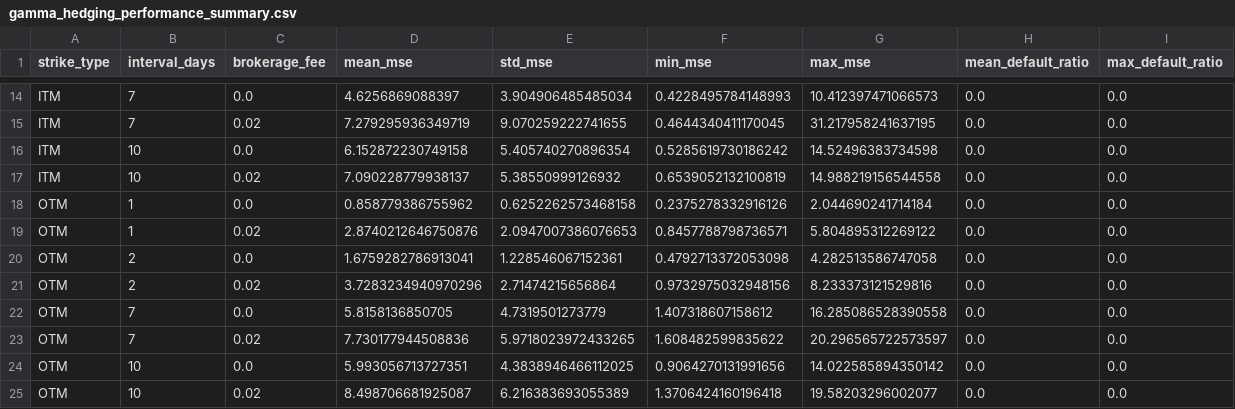
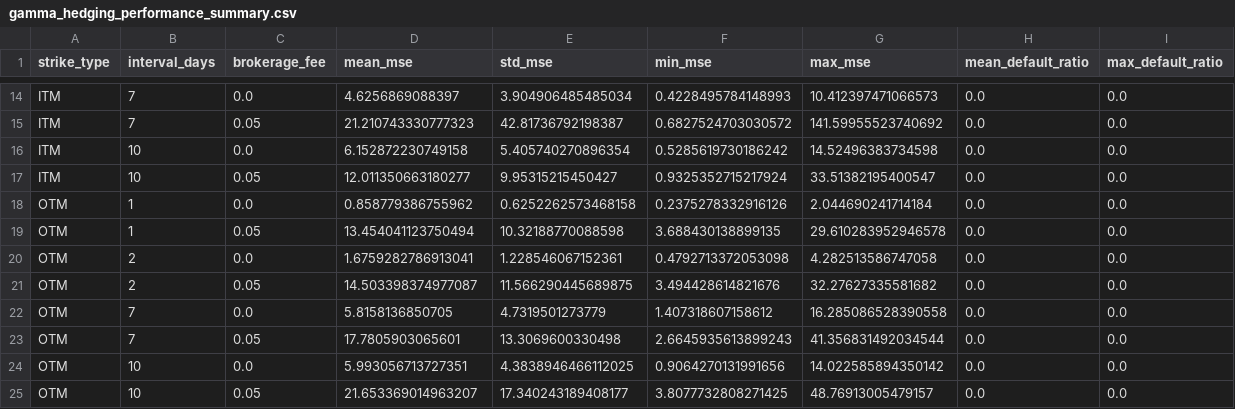
Before and after one commit to akseliristola/Financial-Risk-Management-with-Derivatives-I-Hedging-Assignment, a CSV file: delta_gamma/gamma_hedging_performance_summary.csv, drawn as a sheet; only a part is shown, gaps mark what is left out; the diff covers the shown part only; the diff names each change by its address in the sheet, - before the commit and + after, or states it on an @@ line.

```diff
--- a/delta_gamma/gamma_hedging_performance_summary.csv
+++ b/delta_gamma/gamma_hedging_performance_summary.csv
-C15 (brokerage_fee): 0.02
+C15 (brokerage_fee): 0.05
-D15 (mean_mse): 7.279295936349719
+D15 (mean_mse): 21.210743330777323
-E15 (std_mse): 9.070259222741655
+E15 (std_mse): 42.81736792198387
-F15 (min_mse): 0.4644340411170045
+F15 (min_mse): 0.6827524703030572
-G15 (max_mse): 31.217958241637195
+G15 (max_mse): 141.59955523740692
-C17 (brokerage_fee): 0.02
+C17 (brokerage_fee): 0.05
-D17 (mean_mse): 7.090228779938137
+D17 (mean_mse): 12.011350663180277
-E17 (std_mse): 5.38550999126932
+E17 (std_mse): 9.95315215450427
-F17 (min_mse): 0.6539052132100819
+F17 (min_mse): 0.9325352715217924
-G17 (max_mse): 14.988219156544558
+G17 (max_mse): 33.51382195400547
-C19 (brokerage_fee): 0.02
+C19 (brokerage_fee): 0.05
-D19 (mean_mse): 2.8740212646750876
+D19 (mean_mse): 13.454041123750494
-E19 (std_mse): 2.0947007386076653
+E19 (std_mse): 10.32188770088598
-F19 (min_mse): 0.8457788798736571
+F19 (min_mse): 3.688430138899135
-G19 (max_mse): 5.804895312269122
+G19 (max_mse): 29.610283952946578
-C21 (brokerage_fee): 0.02
+C21 (brokerage_fee): 0.05
-D21 (mean_mse): 3.7283234940970296
+D21 (mean_mse): 14.503398374977087
-E21 (std_mse): 2.71474215656864
+E21 (std_mse): 11.566290445689875
-F21 (min_mse): 0.9732975032948156
+F21 (min_mse): 3.494428614821676
-G21 (max_mse): 8.233373121529816
+G21 (max_mse): 32.27627335581682
-C23 (brokerage_fee): 0.02
+C23 (brokerage_fee): 0.05
-D23 (mean_mse): 7.730177944508836
+D23 (mean_mse): 17.7805903065601
-E23 (std_mse): 5.9718023972433265
+E23 (std_mse): 13.3069600330498
-F23 (min_mse): 1.608482599835622
+F23 (min_mse): 2.6645935613899243
-G23 (max_mse): 20.296565722573597
+G23 (max_mse): 41.356831492034544
-C25 (brokerage_fee): 0.02
+C25 (brokerage_fee): 0.05
-D25 (mean_mse): 8.498706681925087
+D25 (mean_mse): 21.653369014963207
-E25 (std_mse): 6.216383693055389
+E25 (std_mse): 17.340243189408177
-F25 (min_mse): 1.3706424160196418
+F25 (min_mse): 3.8077732808271425
-G25 (max_mse): 19.58203296002077
+G25 (max_mse): 48.76913005479157
```
Also changed, not shown: 30 edited cells elsewhere in this file, delta/delta_hedging_performance_raw.csv, delta/delta_hedging_performance_summary.csv, 5 other files.
